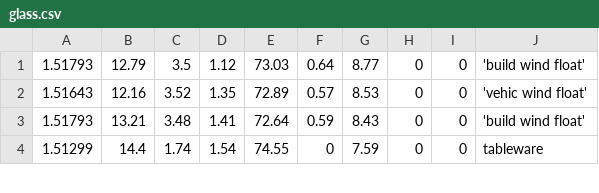
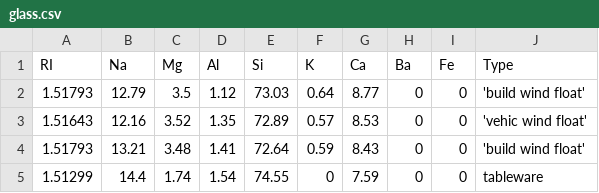
Before and after one commit to gabscastilho/-PVD, a CSV file: glass.csv, drawn as a sheet; only a part is shown; the diff names each change by its address in the sheet, - before the commit and + after, or states it on an @@ line.

Commit message:
Add files via upload

```diff
--- a/glass.csv
+++ b/glass.csv
+row 1: RI | Na | Mg | Al | Si | K | Ca | Ba | Fe | Type
```
